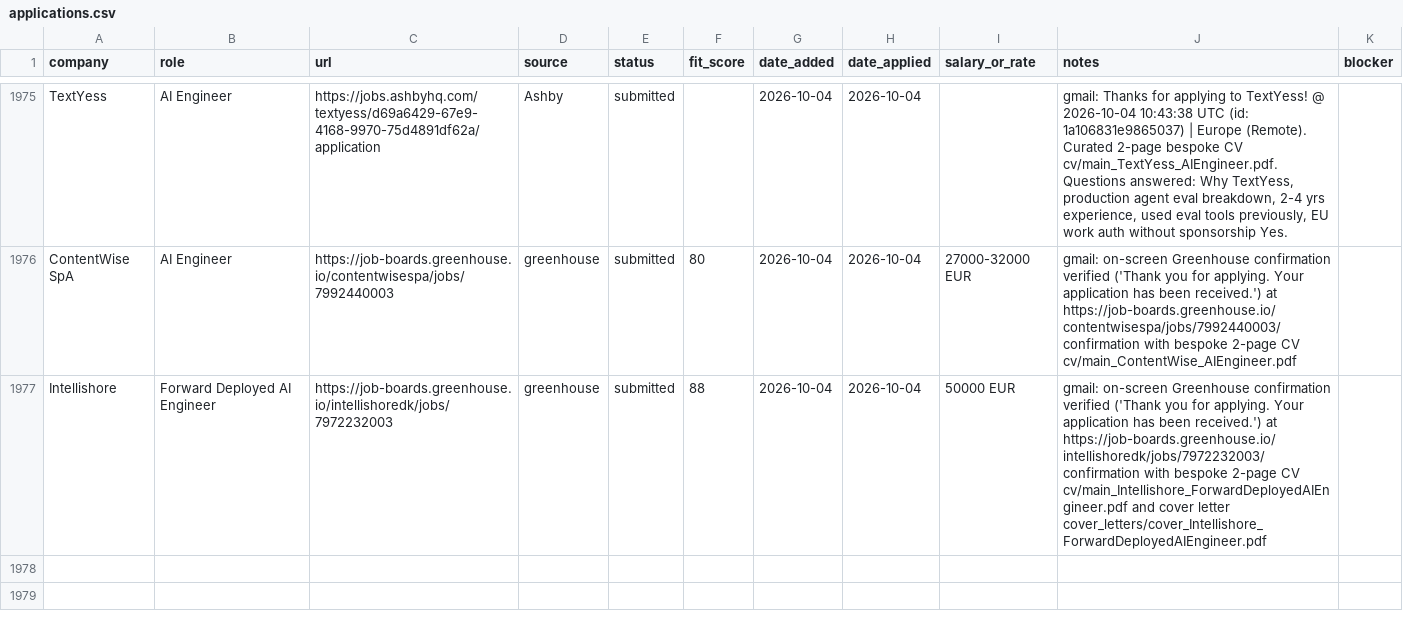
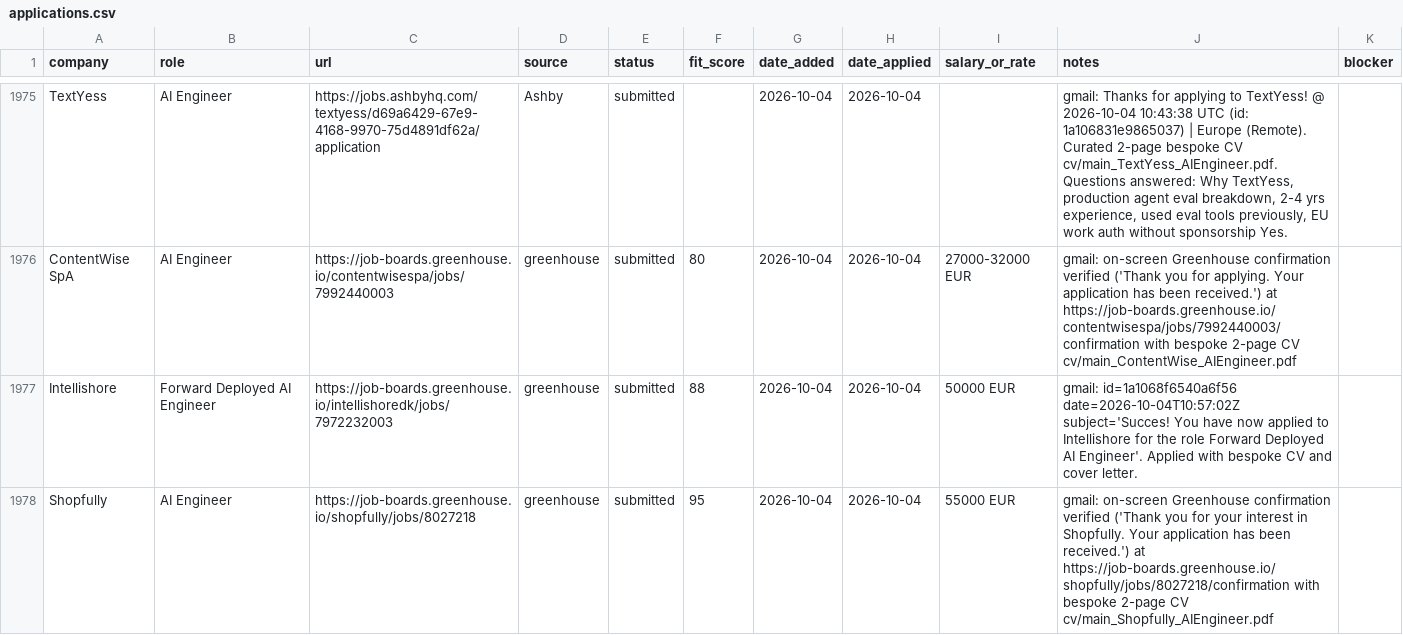
Before and after one commit to prab-gupta/job-hunt, a CSV file: applications.csv, drawn as a sheet; only a part is shown, gaps mark what is left out.

Commit message:
apply: Shopfully - AI Engineer (Greenhouse submitted)

```diff
--- a/applications.csv
+++ b/applications.csv
@@ -2090,2 +2090,3 @@ TextYess,AI Engineer,https://jobs.ashbyhq.com/textyess/d69a6429-67e9-4168-9970-7
 ContentWise SpA,AI Engineer,https://job-boards.greenhouse.io/contentwisespa/jobs/7992440003,greenhouse,submitted,80,2026-10-04,2026-10-04,27000-32000 EUR,gmail: on-screen Greenhouse confirmation verified ('Thank you for applying. Your application has been received.') at https://job-boards.greenhouse.io/contentwisespa/jobs/7992440003/confirmation with bespoke 2-page CV cv/main_ContentWise_AIEngineer.pdf,
-Intellishore,Forward Deployed AI Engineer,https://job-boards.greenhouse.io/intellishoredk/jobs/7972232003,greenhouse,submitted,88,2026-10-04,2026-10-04,50000 EUR,gmail: on-screen Greenhouse confirmation verified ('Thank you for applying. Your application has been received.') at https://job-boards.greenhouse.io/intellishoredk/jobs/7972232003/confirmation with bespoke 2-page CV cv/main_Intellishore_ForwardDeployedAIEngineer.pdf and cover letter cover_letters/cover_Intellishore_ForwardDeployedAIEngineer.pdf,
+Intellishore,Forward Deployed AI Engineer,https://job-boards.greenhouse.io/intellishoredk/jobs/7972232003,greenhouse,submitted,88,2026-10-04,2026-10-04,50000 EUR,gmail: id=1a1068f6540a6f56 date=2026-10-04T10:57:02Z subject='Succes! You have now applied to Intellishore for the role Forward Deployed AI Engineer'. Applied with bespoke CV and cover letter.,
+Shopfully,AI Engineer,https://job-boards.greenhouse.io/shopfully/jobs/8027218,greenhouse,submitted,95,2026-10-04,2026-10-04,55000 EUR,gmail: on-screen Greenhouse confirmation verified ('Thank you for your interest in Shopfully. Your application has been received.') at https://job-boards.greenhouse.io/shopfully/jobs/8027218/confirmation with bespoke 2-page CV cv/main_Shopfully_AIEngineer.pdf,
```
Also changed, not shown: data/csvs/applications.csv, loop/applications.csv, 2 other files.
